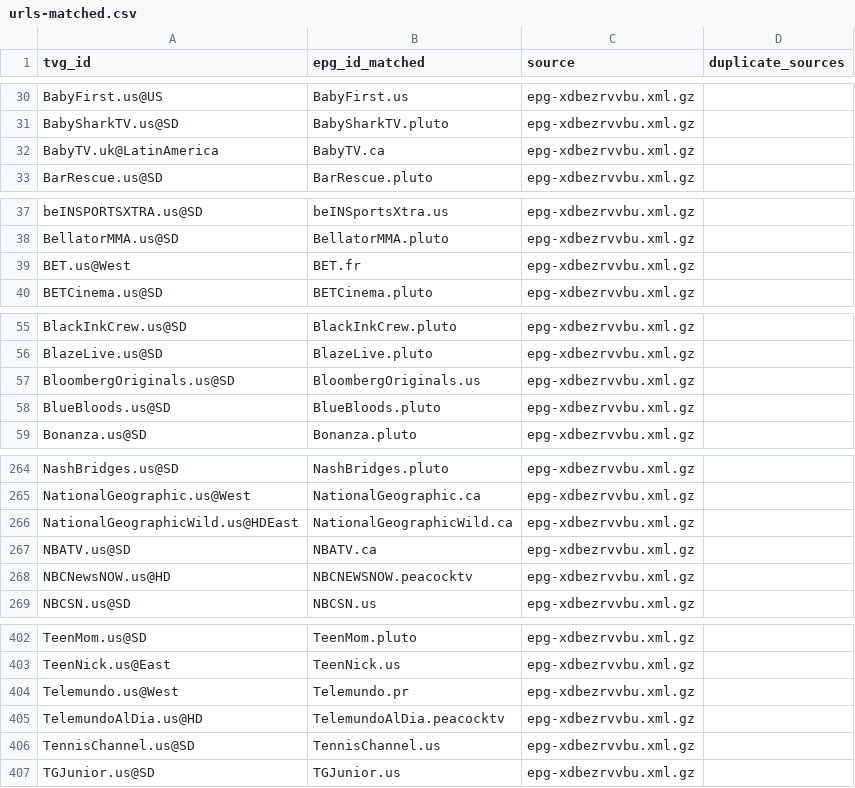
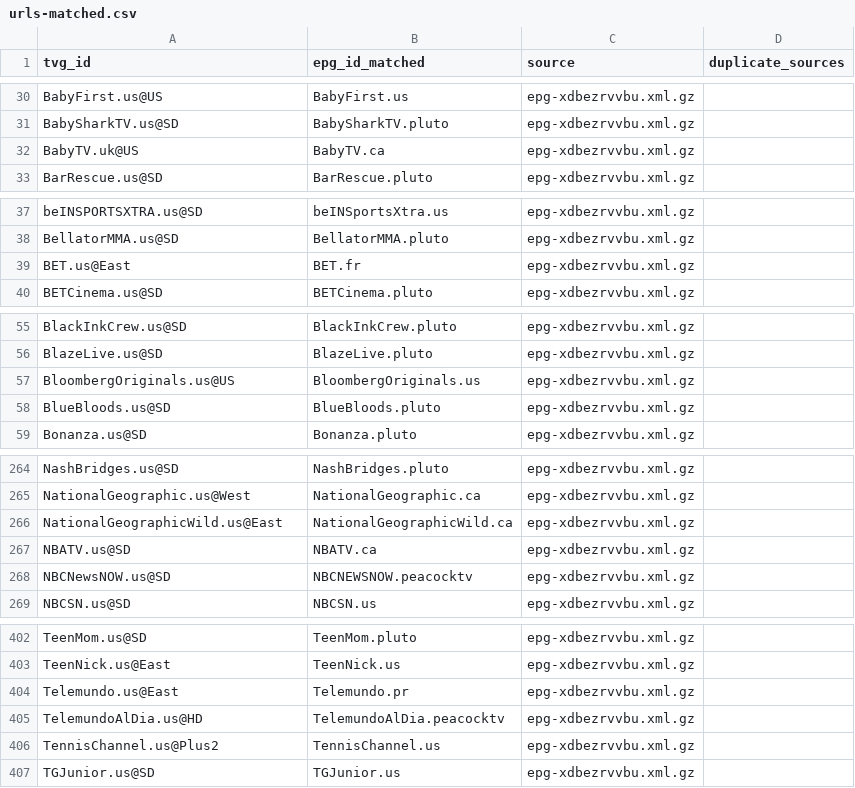
Before and after one commit to umarjamilpc/EPG-LIST-GEN, a CSV file: epgs/US/reports/urls-matched.csv, drawn as a sheet; only a part is shown, gaps mark what is left out; the diff covers the shown part only.

```diff
--- a/epgs/US/reports/urls-matched.csv
+++ b/epgs/US/reports/urls-matched.csv
@@ -31,3 +31,3 @@ BabyFirst.us@US,BabyFirst.us,epg-xdbezrvvbu.xml.gz,
 BabySharkTV.us@SD,BabySharkTV.pluto,epg-xdbezrvvbu.xml.gz,
-BabyTV.uk@LatinAmerica,BabyTV.ca,epg-xdbezrvvbu.xml.gz,
+BabyTV.uk@US,BabyTV.ca,epg-xdbezrvvbu.xml.gz,
 BarRescue.us@SD,BarRescue.pluto,epg-xdbezrvvbu.xml.gz,
@@ -38,3 +38,3 @@ beINSPORTSXTRA.us@SD,beINSportsXtra.us,epg-xdbezrvvbu.xml.gz,
 BellatorMMA.us@SD,BellatorMMA.pluto,epg-xdbezrvvbu.xml.gz,
-BET.us@West,BET.fr,epg-xdbezrvvbu.xml.gz,
+BET.us@East,BET.fr,epg-xdbezrvvbu.xml.gz,
 BETCinema.us@SD,BETCinema.pluto,epg-xdbezrvvbu.xml.gz,
@@ -56,3 +56,3 @@ BlackInkCrew.us@SD,BlackInkCrew.pluto,epg-xdbezrvvbu.xml.gz,
 BlazeLive.us@SD,BlazeLive.pluto,epg-xdbezrvvbu.xml.gz,
-BloombergOriginals.us@SD,BloombergOriginals.us,epg-xdbezrvvbu.xml.gz,
+BloombergOriginals.us@US,BloombergOriginals.us,epg-xdbezrvvbu.xml.gz,
 BlueBloods.us@SD,BlueBloods.pluto,epg-xdbezrvvbu.xml.gz,
@@ -265,5 +265,5 @@ NashBridges.us@SD,NashBridges.pluto,epg-xdbezrvvbu.xml.gz,
 NationalGeographic.us@West,NationalGeographic.ca,epg-xdbezrvvbu.xml.gz,
-NationalGeographicWild.us@HDEast,NationalGeographicWild.ca,epg-xdbezrvvbu.xml.gz,
+NationalGeographicWild.us@East,NationalGeographicWild.ca,epg-xdbezrvvbu.xml.gz,
 NBATV.us@SD,NBATV.ca,epg-xdbezrvvbu.xml.gz,
-NBCNewsNOW.us@HD,NBCNEWSNOW.peacocktv,epg-xdbezrvvbu.xml.gz,
+NBCNewsNOW.us@SD,NBCNEWSNOW.peacocktv,epg-xdbezrvvbu.xml.gz,
 NBCSN.us@SD,NBCSN.us,epg-xdbezrvvbu.xml.gz,
@@ -403,5 +403,5 @@ TeenMom.us@SD,TeenMom.pluto,epg-xdbezrvvbu.xml.gz,
 TeenNick.us@East,TeenNick.us,epg-xdbezrvvbu.xml.gz,
-Telemundo.us@West,Telemundo.pr,epg-xdbezrvvbu.xml.gz,
+Telemundo.us@East,Telemundo.pr,epg-xdbezrvvbu.xml.gz,
 TelemundoAlDia.us@HD,TelemundoAlDia.peacocktv,epg-xdbezrvvbu.xml.gz,
-TennisChannel.us@SD,TennisChannel.us,epg-xdbezrvvbu.xml.gz,
+TennisChannel.us@Plus2,TennisChannel.us,epg-xdbezrvvbu.xml.gz,
 TGJunior.us@SD,TGJunior.us,epg-xdbezrvvbu.xml.gz,
```
Also changed, not shown: 6 edited cells elsewhere in this file, epgs/US/reports/grabber-matched.csv, epgs/US/reports/merge-matched.csv, 12 other files.
